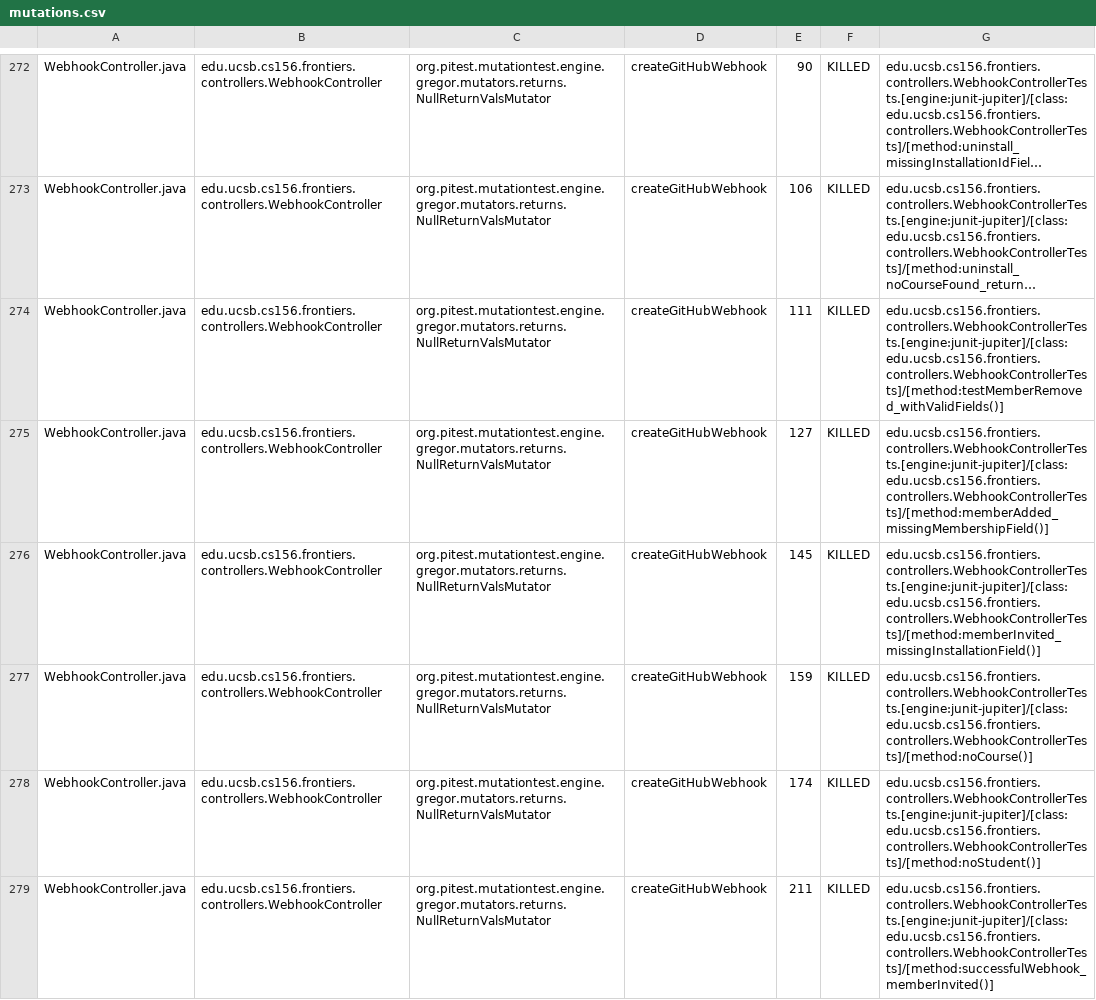
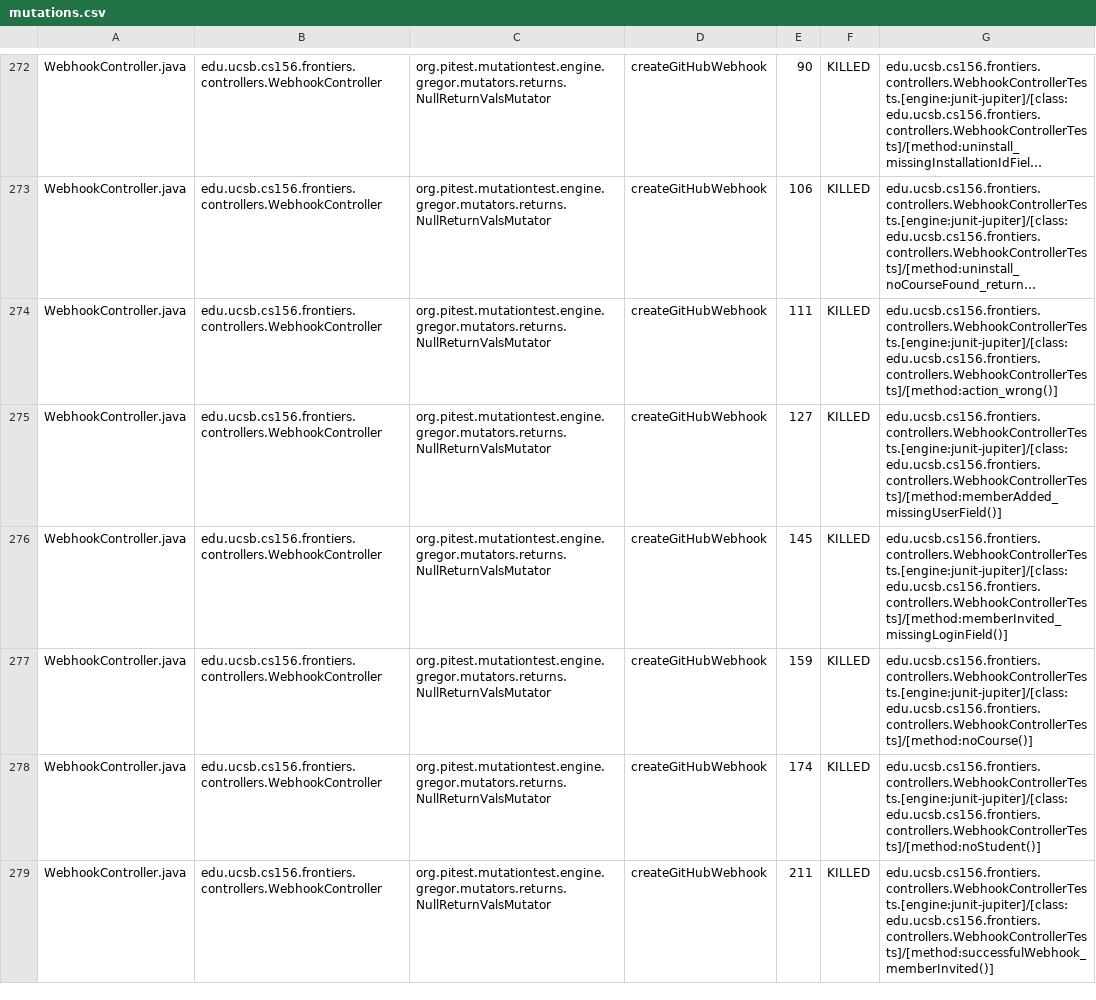
Before and after one commit to ucsb-cs156-f25/proj-frontiers-f25-10, a CSV file: prs/31/pitest/mutations.csv, drawn as a sheet; only a part is shown, gaps mark what is left out; long unchanged cells end in …; the diff covers the shown part only; the diff names each change by its address in the sheet, - before the commit and + after, or states it on an @@ line.

Commit message:
Deploying to gh-pages from @ ucsb-cs156-f25/proj-frontiers-f25-10@d1e7e33d0b701d7a8761ea5890742f6f88780c24 🚀

```diff
--- a/prs/31/pitest/mutations.csv
+++ b/prs/31/pitest/mutations.csv
-G274: edu.ucsb.cs156.frontiers.controllers.WebhookControllerTests.[engine:junit-jupiter]/[class:edu.ucsb.cs156.frontiers.controllers.WebhookControllerTests]/[method:testMemberRemoved_withValidFields()]
+G274: edu.ucsb.cs156.frontiers.controllers.WebhookControllerTests.[engine:junit-jupiter]/[class:edu.ucsb.cs156.frontiers.controllers.WebhookControllerTests]/[method:action_wrong()]
-G275: edu.ucsb.cs156.frontiers.controllers.WebhookControllerTests.[engine:junit-jupiter]/[class:edu.ucsb.cs156.frontiers.controllers.WebhookControllerTests]/[method:memberAdded_missingMembershipField()]
+G275: edu.ucsb.cs156.frontiers.controllers.WebhookControllerTests.[engine:junit-jupiter]/[class:edu.ucsb.cs156.frontiers.controllers.WebhookControllerTests]/[method:memberAdded_missingUserField()]
-G276: edu.ucsb.cs156.frontiers.controllers.WebhookControllerTests.[engine:junit-jupiter]/[class:edu.ucsb.cs156.frontiers.controllers.WebhookControllerTests]/[method:memberInvited_missingInstallationField()]
+G276: edu.ucsb.cs156.frontiers.controllers.WebhookControllerTests.[engine:junit-jupiter]/[class:edu.ucsb.cs156.frontiers.controllers.WebhookControllerTests]/[method:memberInvited_missingLoginField()]
```
Also changed, not shown: 71 edited cells elsewhere in this file, 51 other files.
